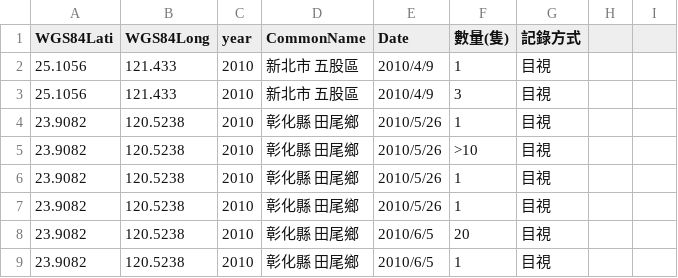
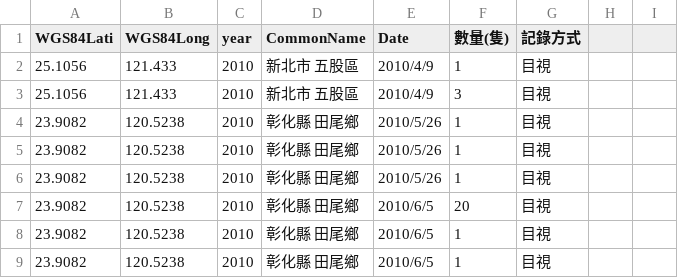
Before and after one commit to TaiBON/biodiv_indicators, a CSV file: data/processed/外來入侵種分布範圍與數量－斑腿樹蛙.csv, drawn as a sheet; only a part is shown; the shorter side is filled out with more unchanged rows; the diff names each change by its address in the sheet, - before the commit and + after, or states it on an @@ line.

Commit message:
資料整理

```diff
--- a/data/processed/外來入侵種分布範圍與數量－斑腿樹蛙.csv
+++ b/data/processed/外來入侵種分布範圍與數量－斑腿樹蛙.csv
-row 5: 23.9082 | 120.5238 | 2010 | 彰化縣 田尾鄉 | 2010/5/26 | >10 | 目視
```
